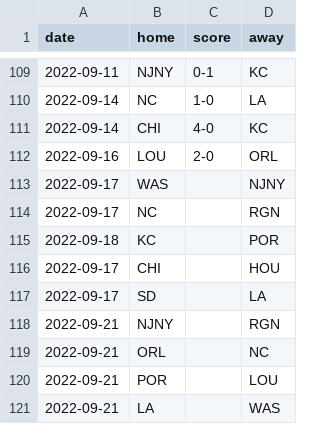
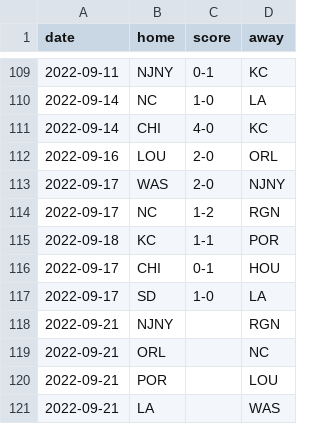
Before and after one commit to agale123/soccer-analytics, a CSV file: playoff-possibilities/schedule.csv, drawn as a sheet; only a part is shown, gaps mark what is left out.

```diff
--- a/playoff-possibilities/schedule.csv
+++ b/playoff-possibilities/schedule.csv
@@ -112,7 +112,7 @@ date,home,score,away
 2022-09-16,LOU,2-0,ORL
-2022-09-17,WAS,,NJNY
-2022-09-17,NC,,RGN
-2022-09-18,KC,,POR
-2022-09-17,CHI,,HOU
-2022-09-17,SD,,LA
+2022-09-17,WAS,2-0,NJNY
+2022-09-17,NC,1-2,RGN
+2022-09-18,KC,1-1,POR
+2022-09-17,CHI,0-1,HOU
+2022-09-17,SD,1-0,LA
 2022-09-21,NJNY,,RGN
```
Also changed, not shown: nwsl-rank/games_by_week.csv, nwsl-rank/points_by_week.csv, 9 other files.
